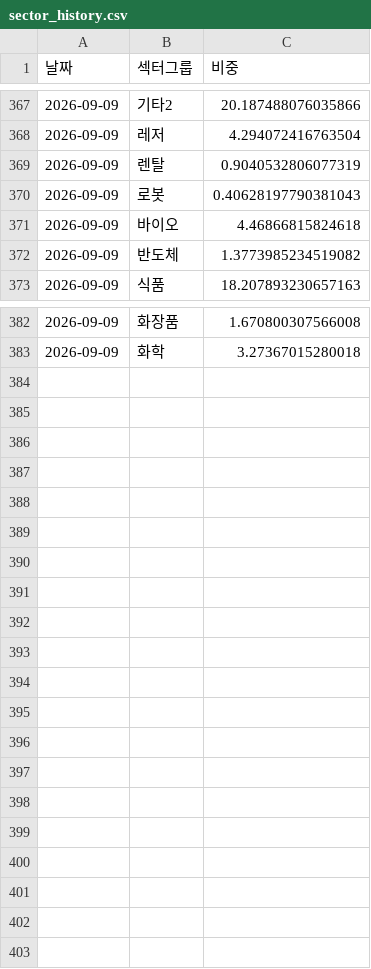
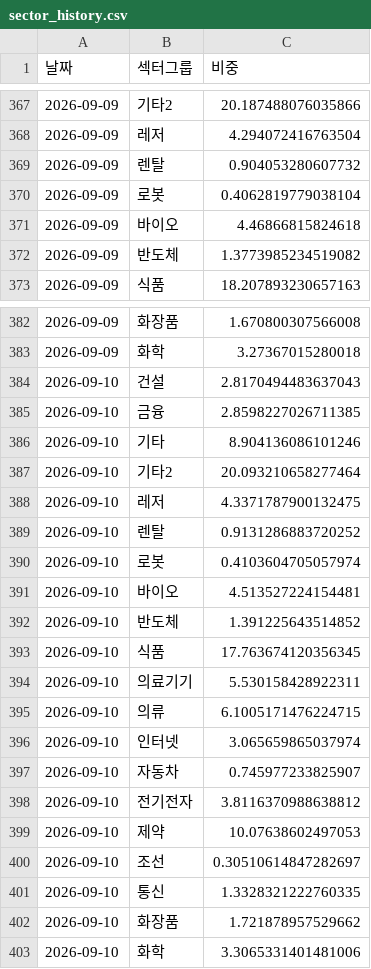
Before and after one commit to frel7022-png/orchestra, a CSV file: sector_history.csv, drawn as a sheet; only a part is shown, gaps mark what is left out.

```diff
--- a/sector_history.csv
+++ b/sector_history.csv
@@ -368,4 +368,4 @@
 2026-09-09,레저,4.294072416763504
-2026-09-09,렌탈,0.9040532806077319
-2026-09-09,로봇,0.40628197790381043
+2026-09-09,렌탈,0.904053280607732
+2026-09-09,로봇,0.4062819779038104
 2026-09-09,바이오,4.46866815824618
@@ -383 +383,21 @@
 2026-09-09,화학,3.27367015280018
+2026-09-10,건설,2.8170494483637043
+2026-09-10,금융,2.8598227026711385
+2026-09-10,기타,8.904136086101246
+2026-09-10,기타2,20.093210658277464
+2026-09-10,레저,4.3371787900132475
+2026-09-10,렌탈,0.9131286883720252
+2026-09-10,로봇,0.4103604705057974
+2026-09-10,바이오,4.513527224154481
+2026-09-10,반도체,1.391225643514852
+2026-09-10,식품,17.763674120356345
+2026-09-10,의료기기,5.530158428922311
+2026-09-10,의류,6.1005171476224715
+2026-09-10,인터넷,3.065659865037974
+2026-09-10,자동차,0.745977233825907
+2026-09-10,전기전자,3.8116370988638812
+2026-09-10,제약,10.07638602497053
+2026-09-10,조선,0.30510614847282697
+2026-09-10,통신,1.3328321222760335
+2026-09-10,화장품,1.721878957529662
+2026-09-10,화학,3.3065331401481006
```
Also changed, not shown: asset_history.csv, bigcap_history.csv, 7 other files.
